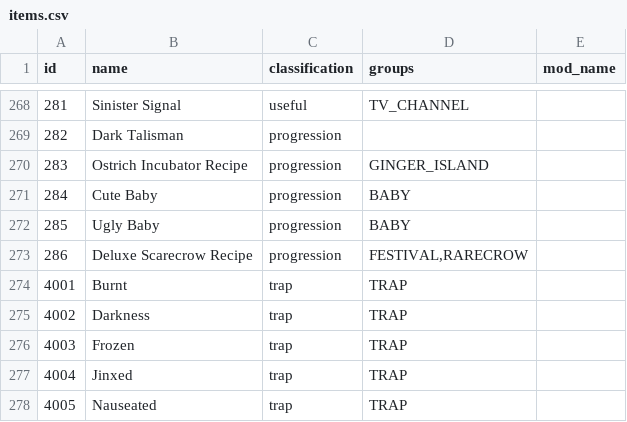
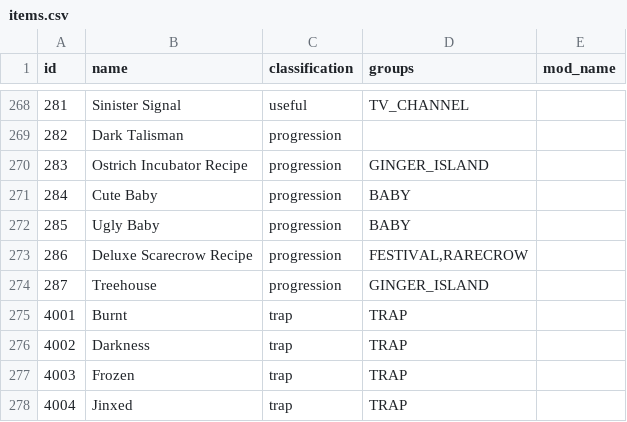
Before and after one commit to dowlle/ctr-archipelago-apworld, a CSV file: worlds/stardew_valley/data/items.csv, drawn as a sheet; only a part is shown, gaps mark what is left out; the shorter side is filled out with more unchanged rows.

Commit message:
Stardew Valley: Turned the Treehouse into an unlockable item (#2004)

```diff
--- a/worlds/stardew_valley/data/items.csv
+++ b/worlds/stardew_valley/data/items.csv
@@ -273,2 +273,3 @@ id,name,classification,groups,mod_name
 286,Deluxe Scarecrow Recipe,progression,"FESTIVAL,RARECROW",
+287,Treehouse,progression,"GINGER_ISLAND",
 4001,Burnt,trap,TRAP,
```
Also changed, not shown: 4 other files.
